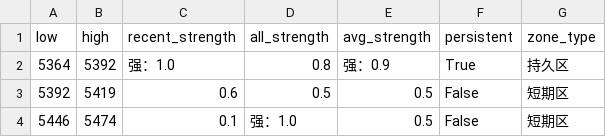
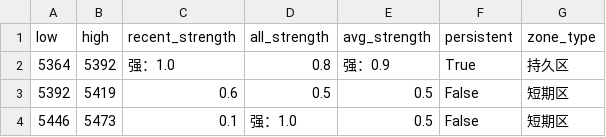
Before and after one commit to CMUJIN/trading, a CSV file: docs/SR2601/SR2601_chipzones_hybrid.csv, drawn as a sheet.

```diff
--- a/docs/SR2601/SR2601_chipzones_hybrid.csv
+++ b/docs/SR2601/SR2601_chipzones_hybrid.csv
@@ -3,2 +3,2 @@
 5392,5419,0.6,0.5,0.5,False,短期区
-5446,5474,0.1,强：1.0,0.5,False,短期区
+5446,5473,0.1,强：1.0,0.5,False,短期区
```
Also changed, not shown: 2 other files.
